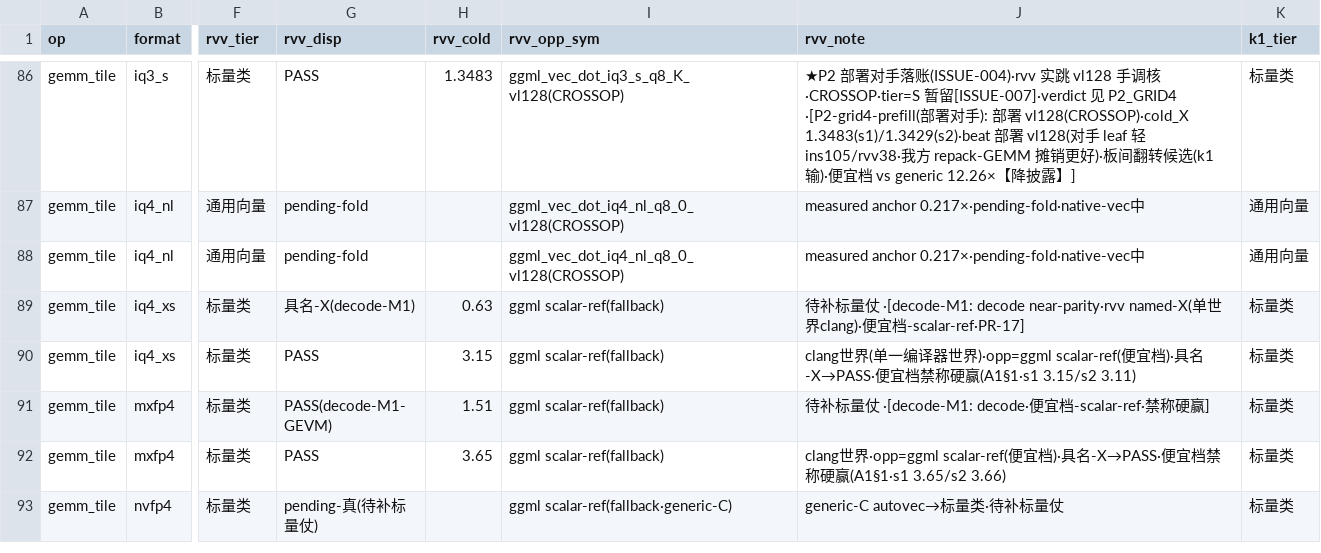
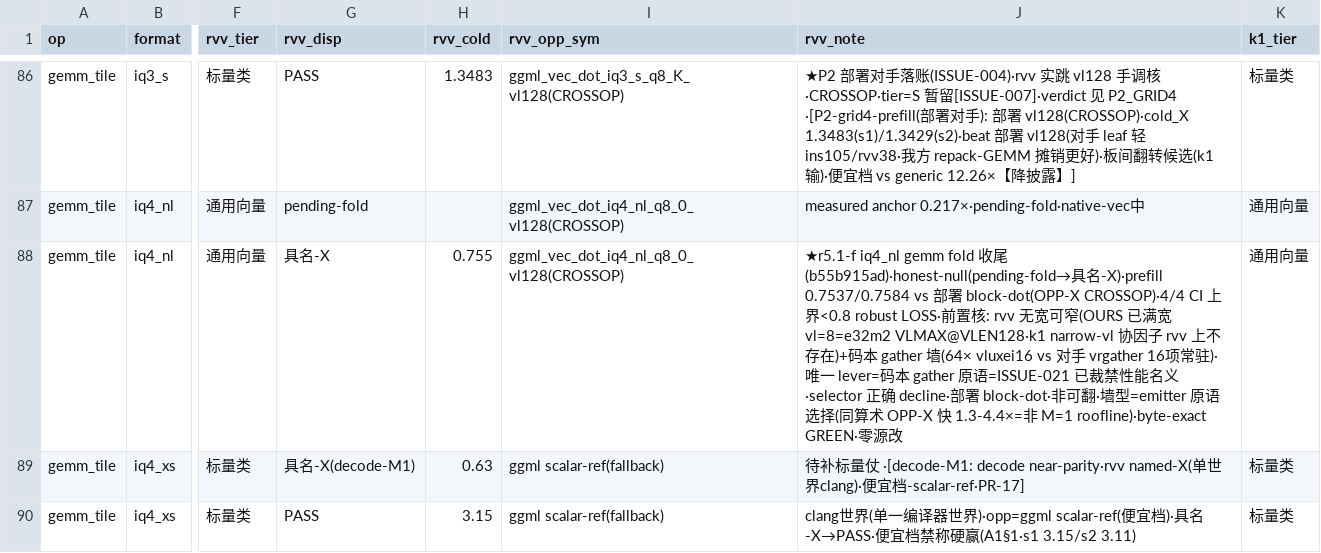
Before and after one commit to zzyu5/TianChen-RV, a CSV file: experiments/master/T3_master_rebuild.csv, drawn as a sheet; only a part is shown, gaps mark what is left out; the shorter side is filled out with more unchanged rows; the diff names each change by its address in the sheet, - before the commit and + after, or states it on an @@ line.

```diff
--- a/experiments/master/T3_master_rebuild.csv
+++ b/experiments/master/T3_master_rebuild.csv
-G88 (rvv_disp): pending-fold
+G88 (rvv_disp): 具名-X
-H88 (rvv_cold): (empty)
+H88 (rvv_cold): 0.755
-J88 (rvv_note): measured anchor 0.217×·pending-fold·native-vec中
+J88 (rvv_note): ★r5.1-f iq4_nl gemm fold 收尾(b55b915ad)·honest-null(pending-fold→具名-X)·prefill 0.7537/0.7584 vs 部署 block-dot(OPP-X CROSSOP)·4/4 CI 上界<0.8 robust LOSS·前置核: rvv 无宽可窄(OURS 已满宽 vl=8=e32m2 VLMAX@VLEN128·k1 narrow-vl 协因子 rvv 上不存在)+码本 gather 墙(64× vluxei16 vs 对手 vrgather 16项常驻)·唯一 lever=码本 gather 原语=ISSUE-021 已裁禁性能名义·selector 正确 decline·部署 block-dot·非可翻·墙型=emitter 原语选择(同算术 OPP-X 快 1.3-4.4×=非 M=1 roofline)·byte-exact GREEN·零源改
```
Also changed, not shown: 2 other files.
